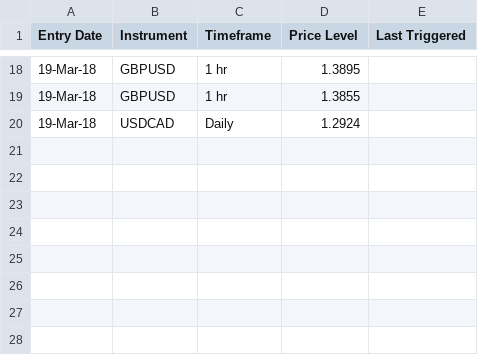
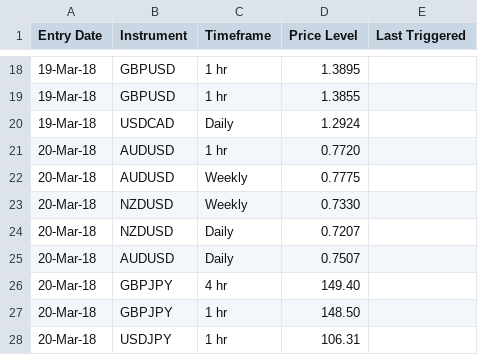
Before and after one commit to galajoanna/AlertSystem, a CSV file: AlertDB.csv, drawn as a sheet; only a part is shown, gaps mark what is left out.

Commit message:
Update AlertDB.csv

```diff
--- a/AlertDB.csv
+++ b/AlertDB.csv
@@ -20 +20,9 @@ Entry Date,Instrument,Timeframe,Price Level,Last Triggered
 19-Mar-18,USDCAD,Daily,1.2924,
+20-Mar-18,AUDUSD,1 hr,0.7720,
+20-Mar-18,AUDUSD,Weekly,0.7775,
+20-Mar-18,NZDUSD,Weekly,0.7330,
+20-Mar-18,NZDUSD,Daily,0.7207,
+20-Mar-18,AUDUSD,Daily,0.7507,
+20-Mar-18,GBPJPY,4 hr,149.40,
+20-Mar-18,GBPJPY,1 hr,148.50,
+20-Mar-18,USDJPY,1 hr,106.31,
```
